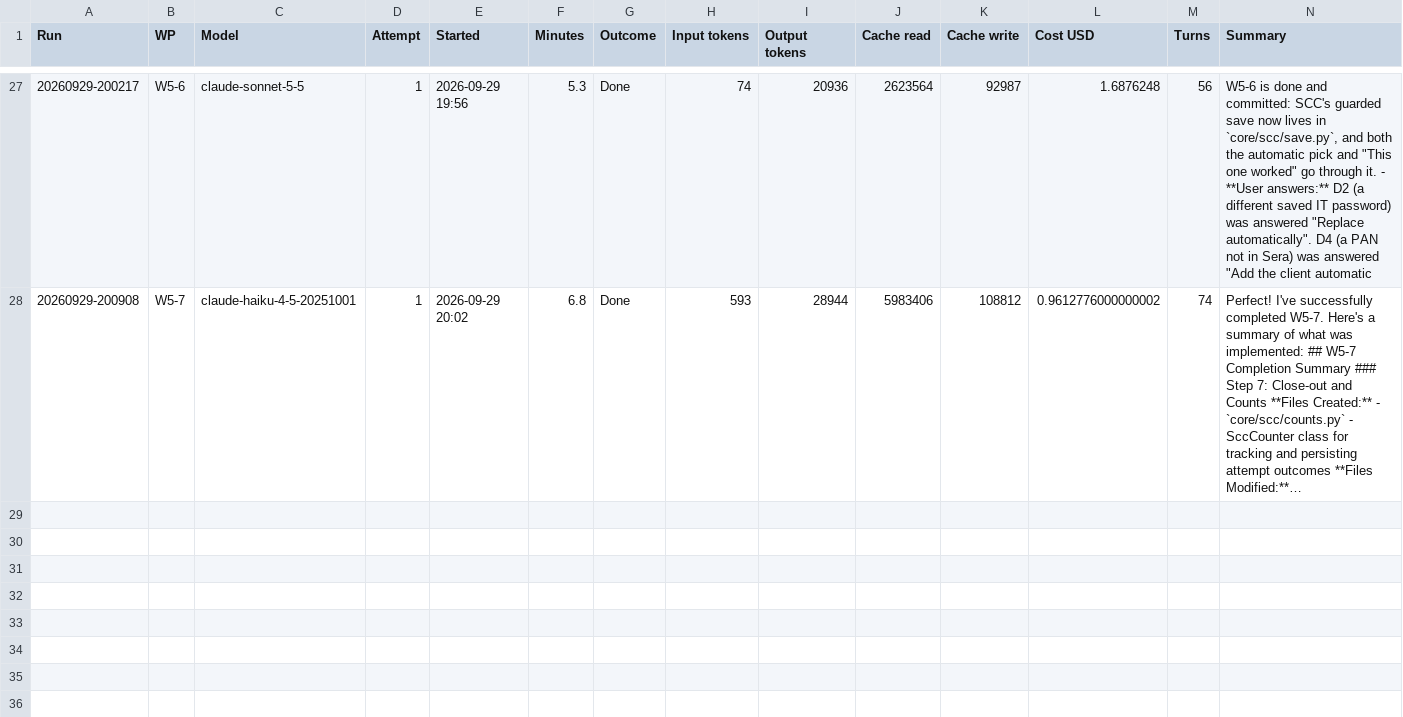
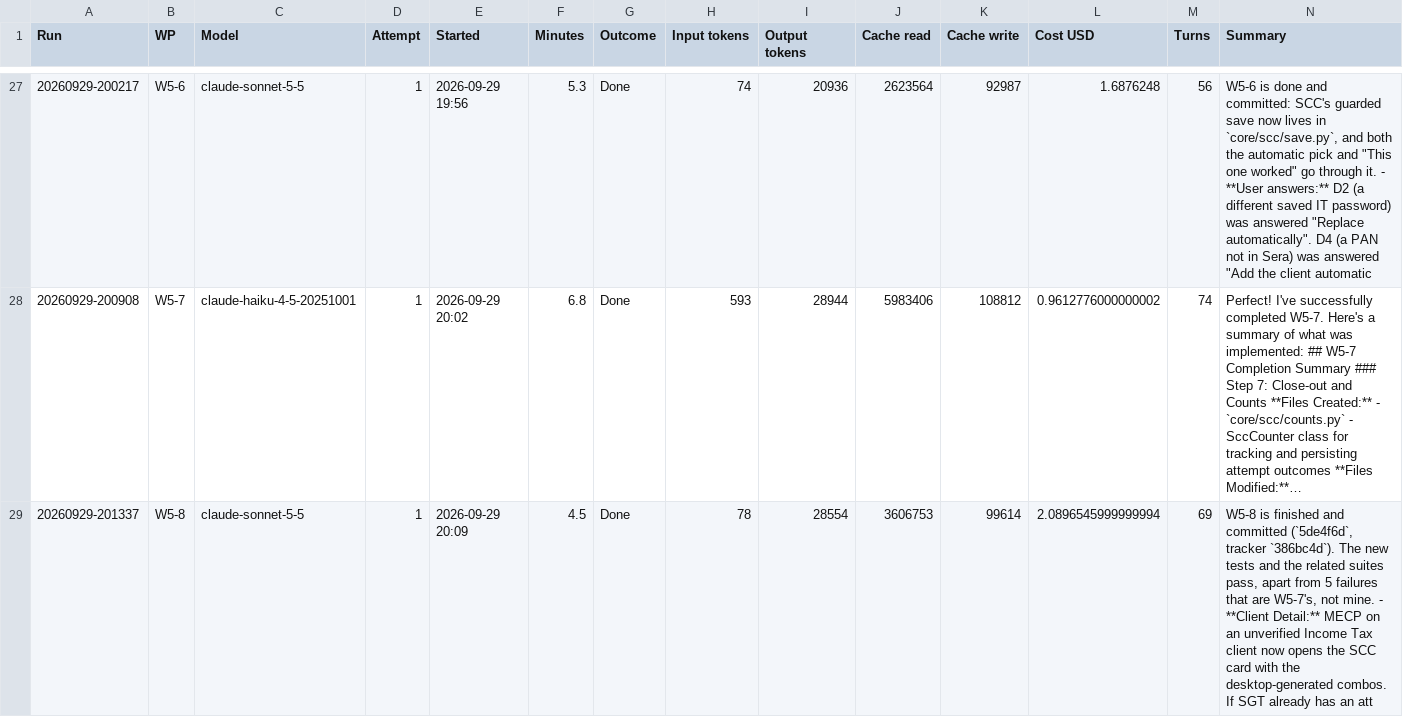
Before and after one commit to NexCardel/Project_Sera, a CSV file: docs/autofill_tweaks/autofill-tweaks-runs.csv, drawn as a sheet; only a part is shown, gaps mark what is left out; long unchanged cells end in …; the diff names each change by its address in the sheet, - before the commit and + after, or states it on an @@ line.

```diff
--- a/docs/autofill_tweaks/autofill-tweaks-runs.csv
+++ b/docs/autofill_tweaks/autofill-tweaks-runs.csv
+row 29: 20260929-201337 | W5-8 | claude-sonnet-5-5 | 1 | 2026-09-29 20:09 | 4.5 | Done | 78 | 28554 | 3606753 | 99614 | 2.0896545999999994 | 69 | W5-8 is finished and committed (`5de4f6d`, tracker `386bc4d`). The new tests and the related suites pass, apart from 5 failures that are W5-7's, not mine. - **Client Detail:** MECP on an unverified Income Tax client now opens the SCC card with the desktop-generated combos. If SGT already has an att
```
Also changed, not shown: docs/autofill_tweaks/autofill-tweaks-checks.csv, docs/autofill_tweaks/autofill-tweaks-status.csv, 15 other files.
